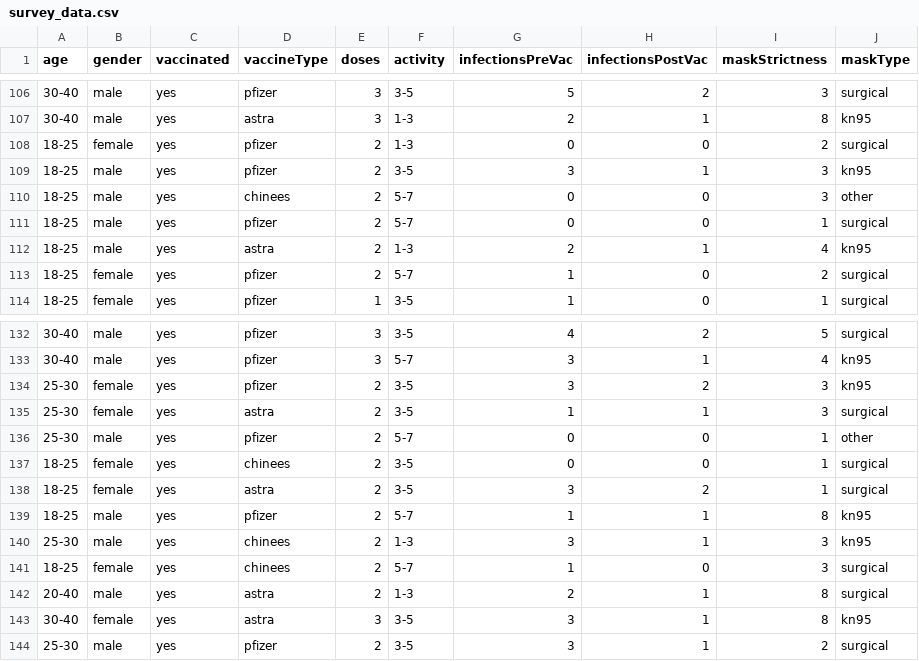
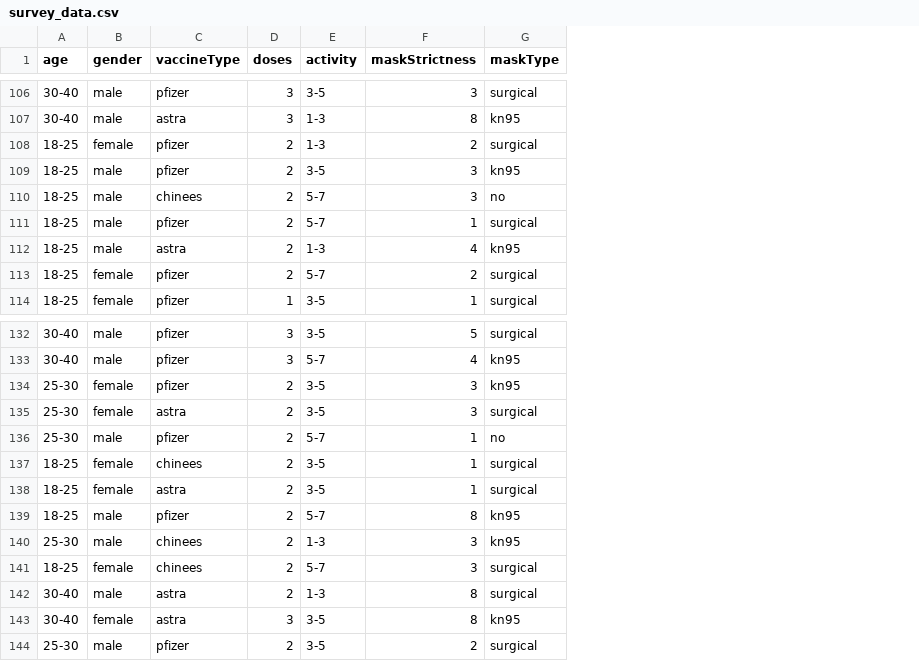
Before and after one commit to ActivexDiamond/cellar, a CSV file: src/automatas/covid/survey_data.csv, drawn as a sheet; only a part is shown, gaps mark what is left out; removed rows and columns are numbered as before the commit, all else as after; the diff covers the shown part only; the diff names each change by its address in the sheet, - before the commit and + after, or states it on an @@ line.

```diff
--- a/src/automatas/covid/survey_data.csv
+++ b/src/automatas/covid/survey_data.csv
-column C (vaccinated), rows 106-114: all yes; rows 132-144: all yes
-column G (infectionsPreVac), rows 106-114: 5 | 2 | 0 | 3 | 0 | 0 | 2 | 1 | 1; rows 132-144: 4 | 3 | 3 | 1 | 0 | 0 | 3 | 1 | 3 | 1 | 2 | 3 | 3
-column H (infectionsPostVac), rows 106-114: 2 | 1 | 0 | 1 | 0 | 0 | 1 | 0 | 0; rows 132-144: 2 | 1 | 2 | 1 | 0 | 0 | 2 | 1 | 1 | 0 | 1 | 1 | 1
-G110 (maskType): other
+G110 (maskType): no
-G136 (maskType): other
+G136 (maskType): no
-A142 (age): 20-40
+A142 (age): 30-40
```
Also changed, not shown: 10 edited cells elsewhere in this file, 17 other files.
